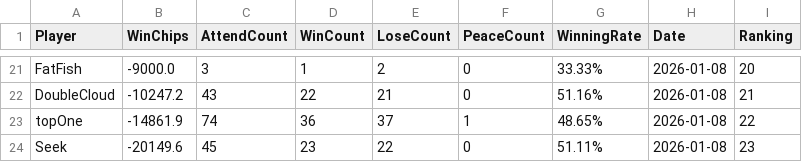
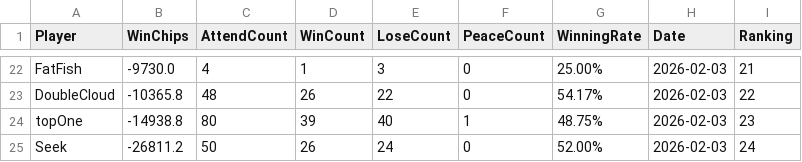
Before and after one commit to wisevisioninc/airanking, a CSV file: player_statistics.csv, drawn as a sheet; only a part is shown, gaps mark what is left out; addresses are those after the commit; the diff covers the shown part only; the diff names each change by its address in the sheet, - before the commit and + after, or states it on an @@ line.

```diff
--- a/player_statistics.csv
+++ b/player_statistics.csv
-B22 (WinChips): -9000.0
+B22 (WinChips): -9730.0
-C22 (AttendCount): 3
+C22 (AttendCount): 4
-E22 (LoseCount): 2
+E22 (LoseCount): 3
-G22 (WinningRate): 33.33%
+G22 (WinningRate): 25.00%
-H22:H25 (Date): 2026-01-08
+H22:H25 (Date): 2026-02-03
-I22 (Ranking): 20
+I22 (Ranking): 21
-B23 (WinChips): -10247.2
+B23 (WinChips): -10365.8
-C23 (AttendCount): 43
+C23 (AttendCount): 48
-D23 (WinCount): 22
+D23 (WinCount): 26
-E23 (LoseCount): 21
+E23 (LoseCount): 22
-G23 (WinningRate): 51.16%
+G23 (WinningRate): 54.17%
-I23 (Ranking): 21
+I23 (Ranking): 22
-B24 (WinChips): -14861.9
+B24 (WinChips): -14938.8
-C24 (AttendCount): 74
+C24 (AttendCount): 80
-D24 (WinCount): 36
+D24 (WinCount): 39
-E24 (LoseCount): 37
+E24 (LoseCount): 40
-G24 (WinningRate): 48.65%
+G24 (WinningRate): 48.75%
-I24 (Ranking): 22
+I24 (Ranking): 23
-B25 (WinChips): -20149.6
+B25 (WinChips): -26811.2
-C25 (AttendCount): 45
+C25 (AttendCount): 50
-D25 (WinCount): 23
+D25 (WinCount): 26
-E25 (LoseCount): 22
+E25 (LoseCount): 24
-G25 (WinningRate): 51.11%
+G25 (WinningRate): 52.00%
-I25 (Ranking): 23
+I25 (Ranking): 24
```
Also changed, not shown: 5 added rows, 4 removed rows and 63 edited cells elsewhere in this file, records_bak/player_statistics.csv, team_building_record.csv, 3 other files.
